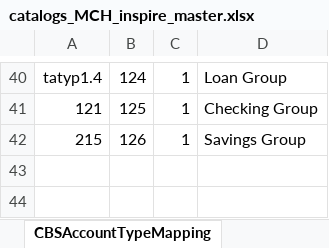
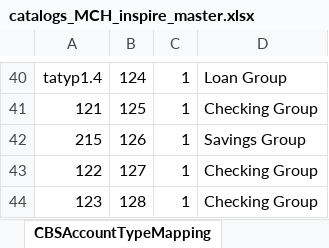
Before and after one commit to nymbusinc/nymbusolbapp, an Excel workbook: banks/inspire/catalog/catalogs_MCH_inspire_master.xlsx, sheet CBSAccountTypeMapping, drawn as a sheet; only a part is shown, gaps mark what is left out; values as stored, in another font and other column widths than the file's, no borders; the diff names each change by its address in the sheet, - before the commit and + after, or states it on an @@ line.

```diff
--- a/banks/inspire/catalog/catalogs_MCH_inspire_master.xlsx (sheet CBSAccountTypeMapping)
+++ b/banks/inspire/catalog/catalogs_MCH_inspire_master.xlsx (sheet CBSAccountTypeMapping)
+row 43: 122 | 127 | 1 | Checking Group
+row 44: 123 | 128 | 1 | Checking Group
```
Also changed, not shown: sheet AccountTypes, sheet AccountTypeDefaultNickNames.
